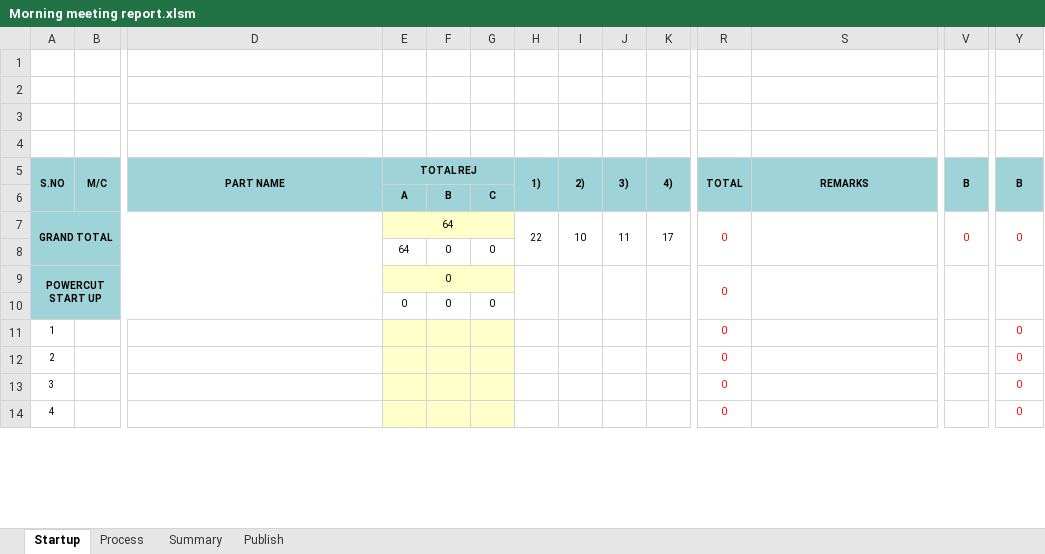
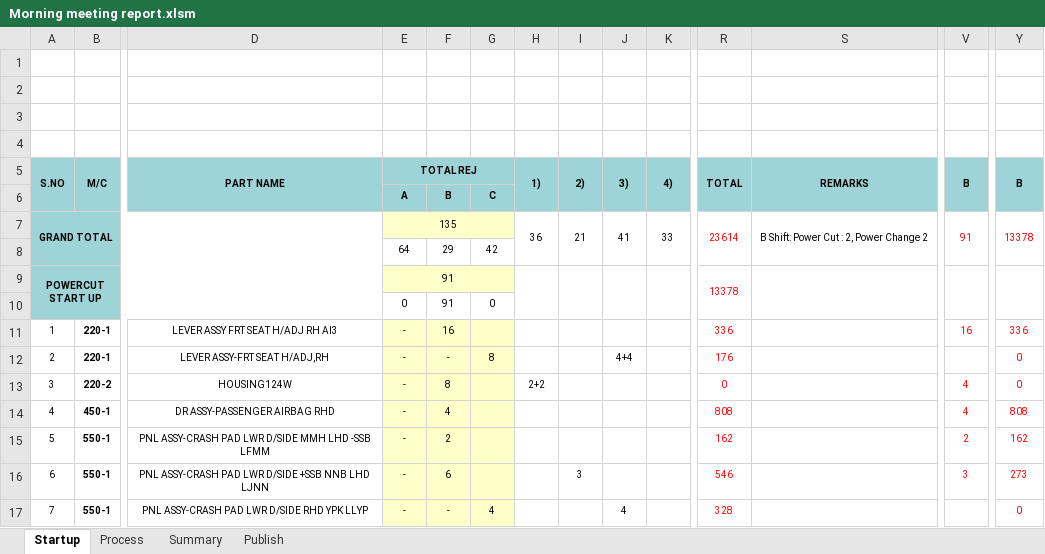
Before and after one commit to Dhamo2005/TOPRUN, an Excel workbook: Morning meeting report.xlsm, sheet Startup, drawn as a sheet; only a part is shown, gaps mark what is left out; values as stored, in another font and other column widths than the file's, no borders; charts and pictures not drawn; removed rows and columns are numbered as before the commit, all else as after; rows hold the shown columns only; the diff covers the shown part only; the diff names each change by its address in the sheet, - before the commit and + after, or states it on an @@ line.

Commit message:
Add files via upload

```diff
--- a/Morning meeting report.xlsm (sheet Startup)
+++ b/Morning meeting report.xlsm (sheet Startup)
-E7: 64
+E7: 135
-H7: 22
+H7: 36
-I7: 10
+I7: 21
-J7: 11
+J7: 41
-K7: 17
+K7: 33
-R7: 0
+R7: 23614
-S7: (empty)
+S7: B Shift: Power Cut : 2, Power Change 2
-V7: 0
+V7: 91
-Y7: 0
+Y7: 13378
-row 8:  |  |  | 64 | 0 | 0
-row 9: POWERCUT START UP |  |  | 0 |  |  |  |  |  |  | 0
+row 8:  |  |  | 64 | 29 | 42
+row 9: POWERCUT START UP |  |  | 91 |  |  |  |  |  |  | 13378
-F10: 0
+F10: 91
-row 11: 1 |  |  |  |  |  |  |  |  |  | 0 |  |  | 0
-row 12: 2 |  |  |  |  |  |  |  |  |  | 0 |  |  | 0
-row 13: 3 |  |  |  |  |  |  |  |  |  | 0 |  |  | 0
-row 14: 4 |  |  |  |  |  |  |  |  |  | 0 |  |  | 0
+row 11: 1 | 220-1 | LEVER ASSY FRT SEAT H/ADJ RH AI3 | - | 16 |  |  |  |  |  | 336 |  | 16 | 336
+row 12: 2 | 220-1 | LEVER ASSY-FRT SEAT H/ADJ,RH | - | - | 8 |  |  | 4+4 |  | 176 |  |  | 0
+row 13: 3 | 220-2 | HOUSING124W | - | 8 |  | 2+2 |  |  |  | 0 |  | 4 | 0
+row 14: 4 | 450-1 | DR ASSY-PASSENGER AIRBAG RHD | - | 4 |  |  |  |  |  | 808 |  | 4 | 808
+row 15: 5 | 550-1 | PNL ASSY-CRASH PAD LWR D/SIDE MMH LHD -SSB LFMM | - | 2 |  |  |  |  |  | 162 |  | 2 | 162
+row 16: 6 | 550-1 | PNL ASSY-CRASH PAD LWR D/SIDE +SSB NNB LHD LJNN | - | 6 |  |  | 3 |  |  | 546 |  | 3 | 273
+row 17: 7 | 550-1 | PNL ASSY-CRASH PAD LWR D/SIDE RHD YPK LLYP | - | - | 4 |  |  | 4 |  | 328 |  |  | 0
```
Also changed, not shown: 11 added rows, 6 removed rows, 68 edited cells and row numbers in column A elsewhere in this sheet, sheet Process, sheet Summary, formulas that keep their value, charts or pictures.
